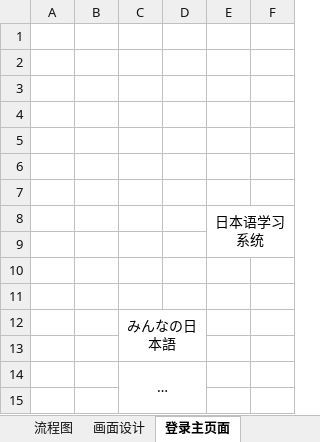
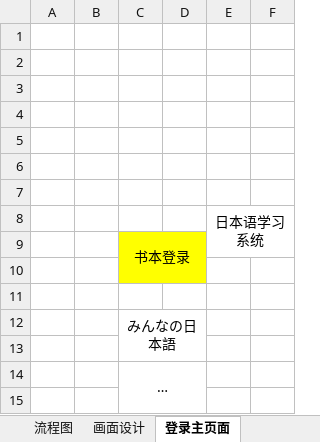
Before and after one commit to Jiangwen19/xuexi, an Excel workbook: 日本語勉強システム/基本設計/基本設計.xlsx, sheet 登录主页面, drawn as a sheet; only a part is shown; values as stored, in another font and other column widths than the file's, no borders; charts and pictures not drawn; the diff names each change by its address in the sheet, - before the commit and + after, or states it on an @@ line.

```diff
--- a/日本語勉強システム/基本設計/基本設計.xlsx (sheet 登录主页面)
+++ b/日本語勉強システム/基本設計/基本設計.xlsx (sheet 登录主页面)
-C9: (empty)
+C9: 书本登录
-C9:D10 fill: none
+C9:D10 fill: #FFFF00
+C9:D10 merged
```
Also changed, not shown: sheet 课程详细画面, sheet 课程列表页面, sheet 短语详细画面, sheet 文法详细画面, sheet 词语详细画面, sheet 句子列表画面, 8 more sheets, other sheet tabs, charts or pictures, 日本語勉強システム/基本設計/domain.xlsx, 2 other files.
